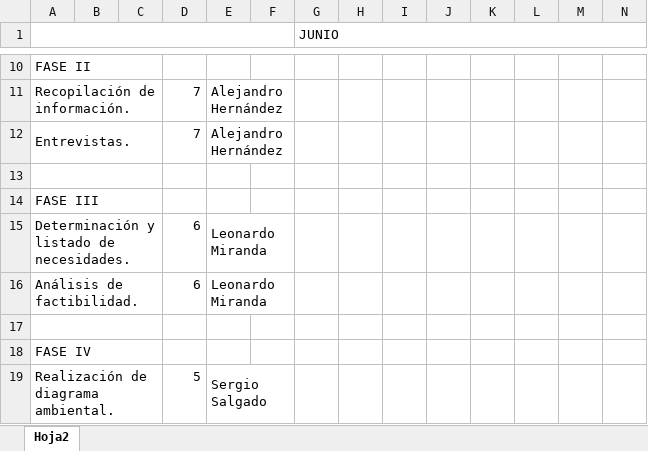
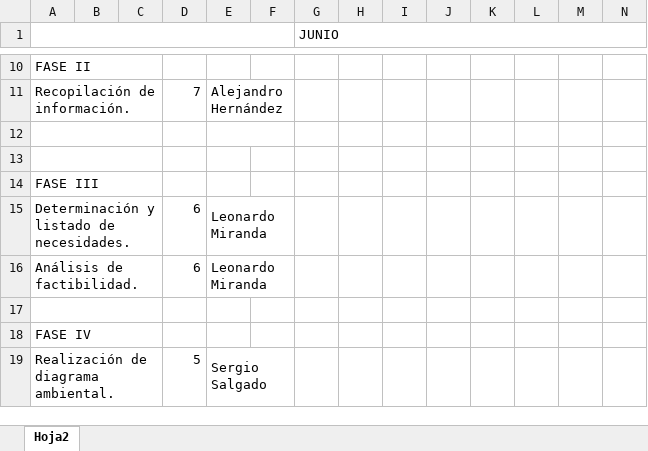
Before and after one commit to alexzeda27/ProyectoAnalisis, an Excel workbook: Diagrama De Gantt.xlsx, sheet Hoja2, drawn as a sheet; only a part is shown, gaps mark what is left out; values as stored, in another font and other column widths than the file's, no cell formats; conditional formats not drawn; rows hold the shown columns only; the diff covers the shown part only; the diff names each change by its address in the sheet, - before the commit and + after, or states it on an @@ line.

```diff
--- a/Diagrama De Gantt.xlsx (sheet Hoja2)
+++ b/Diagrama De Gantt.xlsx (sheet Hoja2)
-row 12: Entrevistas. |  |  | 7 | Alejandro Hernández
+row 12: (empty)
```
Also changed, not shown: 27 removed rows, 3 edited cells and merged cells elsewhere in this sheet, cell formats.
